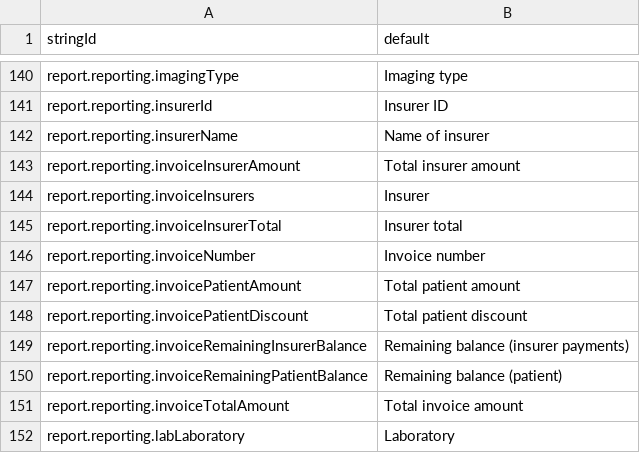
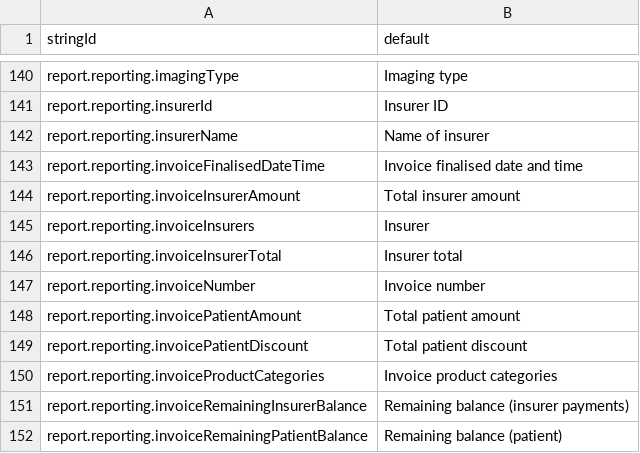
Before and after one commit to beyondessential/tamanu-source-dbt, a CSV file: report_translations_standard.csv, drawn as a sheet; only a part is shown, gaps mark what is left out; the shorter side is filled out with more unchanged rows.

Commit message:
Create encounter summary reports

```diff
--- a/report_translations_standard.csv
+++ b/report_translations_standard.csv
@@ -142,2 +142,3 @@ report.reporting.insurerId,Insurer ID
 report.reporting.insurerName,Name of insurer
+report.reporting.invoiceFinalisedDateTime,Invoice finalised date and time
 report.reporting.invoiceInsurerAmount,Total insurer amount
@@ -148,2 +149,3 @@ report.reporting.invoicePatientAmount,Total patient amount
 report.reporting.invoicePatientDiscount,Total patient discount
+report.reporting.invoiceProductCategories,Invoice product categories
 report.reporting.invoiceRemainingInsurerBalance,Remaining balance (insurer payments)
```
Also changed, not shown: 17 other files.
